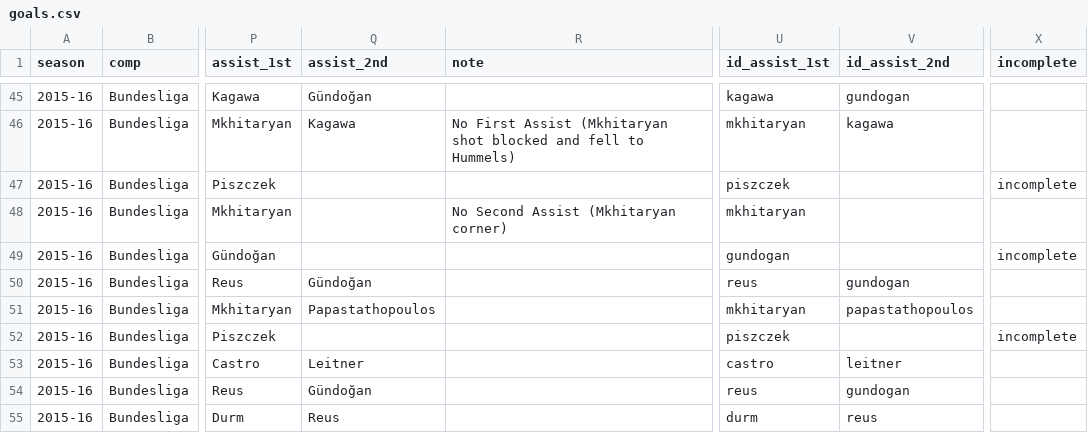
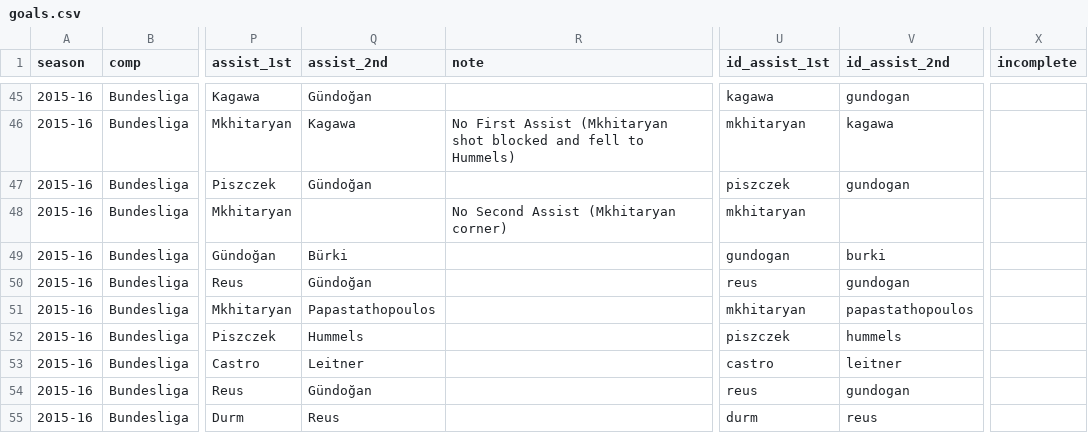
Before and after one commit to adarowski/bvb, a CSV file: _data/stats-2015-2016/goals.csv, drawn as a sheet; only a part is shown, gaps mark what is left out; the diff covers the shown part only; the diff names each change by its address in the sheet, - before the commit and + after, or states it on an @@ line.

Commit message:
12 new 2015-16 goals courtesty of @Tillmario

```diff
--- a/_data/stats-2015-2016/goals.csv
+++ b/_data/stats-2015-2016/goals.csv
-Q47 (assist_2nd): (empty)
+Q47 (assist_2nd): Gündoğan
-V47 (id_assist_2nd): (empty)
+V47 (id_assist_2nd): gundogan
-X47 (incomplete): incomplete
+X47 (incomplete): (empty)
-Q49 (assist_2nd): (empty)
+Q49 (assist_2nd): Bürki
-V49 (id_assist_2nd): (empty)
+V49 (id_assist_2nd): burki
-X49 (incomplete): incomplete
+X49 (incomplete): (empty)
-Q52 (assist_2nd): (empty)
+Q52 (assist_2nd): Hummels
-V52 (id_assist_2nd): (empty)
+V52 (id_assist_2nd): hummels
-X52 (incomplete): incomplete
+X52 (incomplete): (empty)
```
Also changed, not shown: 32 edited cells elsewhere in this file, _data/stats-2015-2016/all.csv, _data/stats-2015-2016/bundesliga.csv, 1 other file.
